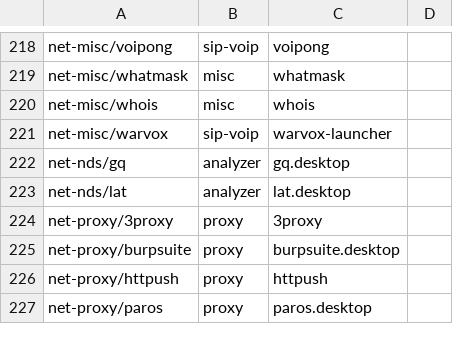
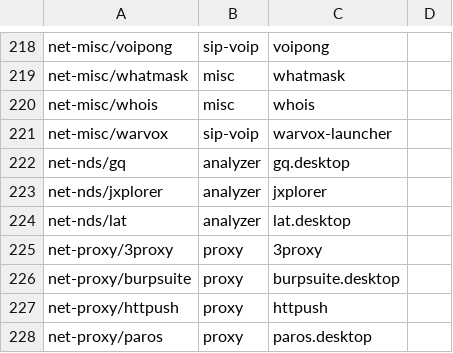
Before and after one commit to pentoo/genmenu, a CSV file: src/share/genmenu/db.csv, drawn as a sheet; only a part is shown, gaps mark what is left out.

Commit message:
genmenu: jxplorer ldap browser

```diff
--- a/src/share/genmenu/db.csv
+++ b/src/share/genmenu/db.csv
@@ -222,2 +222,3 @@ net-misc/warvox,sip-voip,warvox-launcher
 net-nds/gq,analyzer,gq.desktop
+net-nds/jxplorer,analyzer,jxplorer
 net-nds/lat,analyzer,lat.desktop
```
